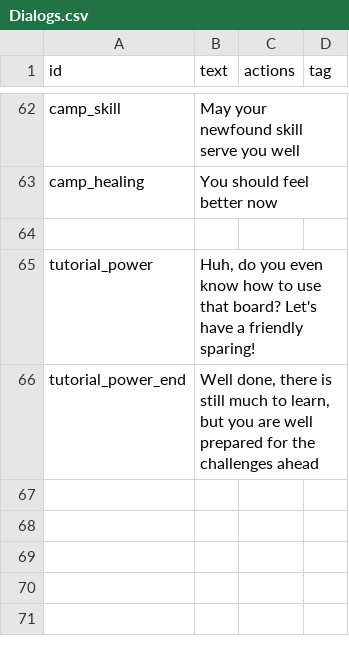
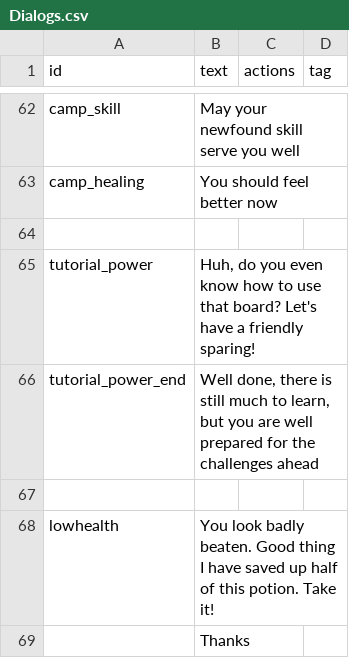
Before and after one commit to beneficii/blocks-puzzle-rpg, a CSV file: Assets/Game/Resources/CSVTables/Dialogs.csv, drawn as a sheet; only a part is shown, gaps mark what is left out.

```diff
--- a/Assets/Game/Resources/CSVTables/Dialogs.csv
+++ b/Assets/Game/Resources/CSVTables/Dialogs.csv
@@ -66 +66,4 @@ tutorial_power,"Huh, do you even know how to use that board? Let's have a friend
 tutorial_power_end,"Well done, there is still much to learn, but you are well prepared for the challenges ahead",,
+,,,
+lowhealth,You look badly beaten. Good thing I have saved up half of this potion. Take it!,,
+,Thanks,,
```
Also changed, not shown: Assets/Game/Resources/CSVTables/Glyphs.csv, Assets/Game/Resources/CSVTables/Stages.csv, 46 other files.
